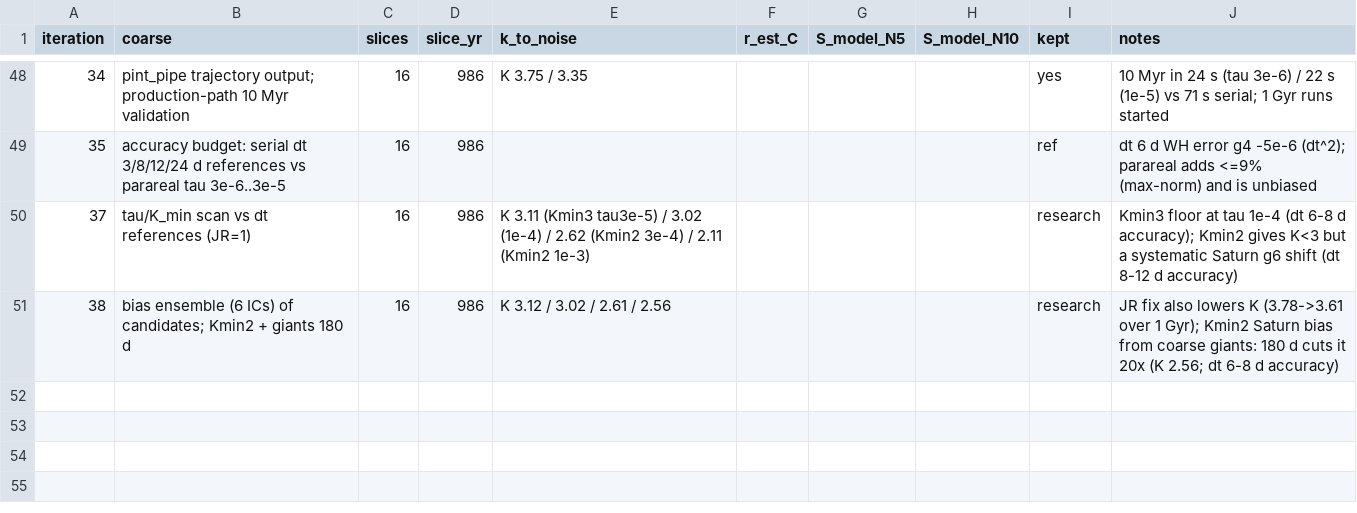
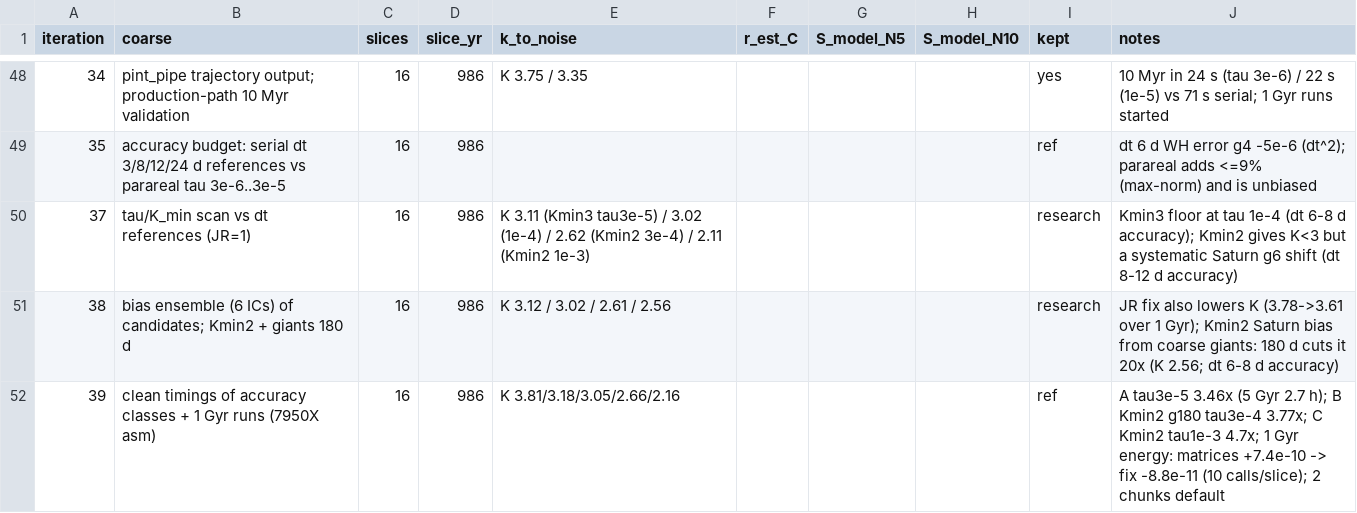
Before and after one commit to hippke/parachron, a CSV file: whfaster/pint_history.csv, drawn as a sheet; only a part is shown, gaps mark what is left out; the diff names each change by its address in the sheet, - before the commit and + after, or states it on an @@ line.

```diff
--- a/whfaster/pint_history.csv
+++ b/whfaster/pint_history.csv
+row 52: 39 | clean timings of accuracy classes + 1 Gyr runs (7950X asm) | 16 | 986 | K 3.81/3.18/3.05/2.66/2.16 |  |  |  | ref | A tau3e-5 3.46x (5 Gyr 2.7 h); B Kmin2 g180 tau3e-4 3.77x; C Kmin2 tau1e-3 4.7x; 1 Gyr energy: matrices +7.4e-10 -> fix -8.8e-11 (10 calls/slice); 2 chunks default
```
Also changed, not shown: 1 other file.
